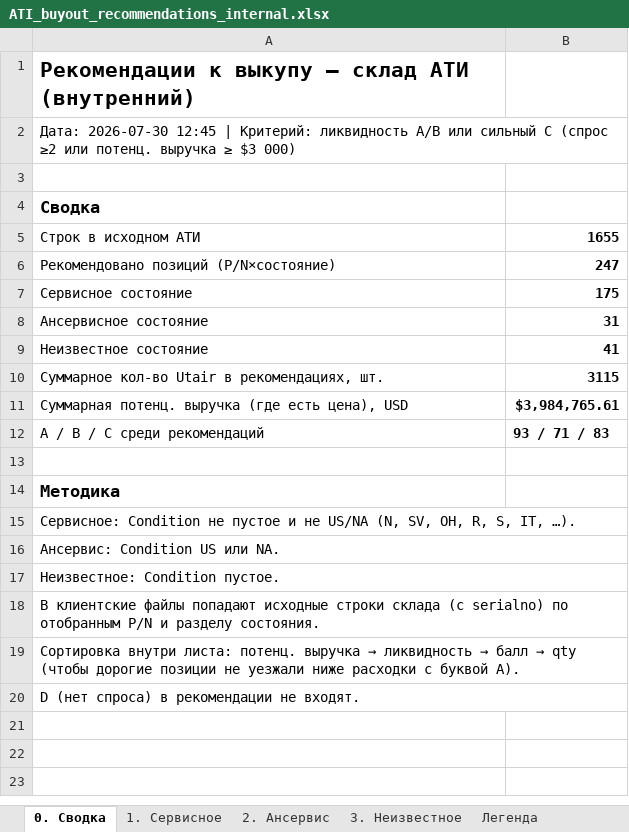
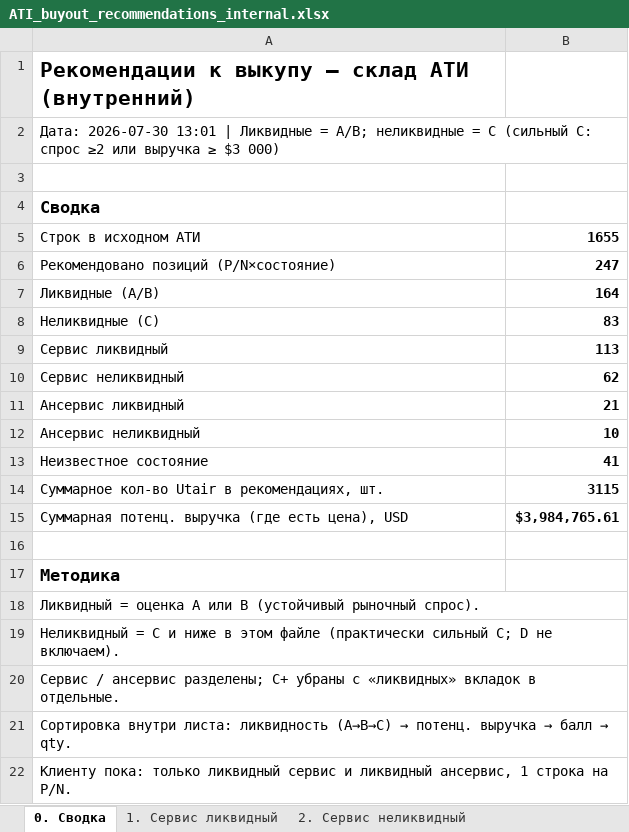
Before and after one commit to alexanderp-cell/Main, an Excel workbook: output/ATI_buyout_recommendations_internal.xlsx, sheet 0. Сводка, drawn as a sheet; values as stored, in another font and other column widths than the file's, no borders; removed rows and columns are numbered as before the commit, all else as after; the diff names each change by its address in the sheet, - before the commit and + after, or states it on an @@ line.

```diff
--- a/output/ATI_buyout_recommendations_internal.xlsx (sheet 0. Сводка)
+++ b/output/ATI_buyout_recommendations_internal.xlsx (sheet 0. Сводка)
-sheet tab: 1. Сервисное
+sheet tab: 1. Сервис ликвидный
-sheet tab: 2. Ансервис
+sheet tab: 2. Сервис неликвидный
-A2: Дата: 2026-07-30 12:45 | Критерий: ликвидность A/B или сильный C (спрос ≥2 или потенц. выручка ≥…
+A2: Дата: 2026-07-30 13:01 | Ликвидные = A/B; неликвидные = C (сильный C: спрос ≥2 или выручка ≥…
-row 7: Сервисное состояние | 175
-row 8: Ансервисное состояние | 31
+row 7: Ликвидные (A/B) | 164
+row 8: Неликвидные (C) | 83
+row 9: Сервис ликвидный | 113
+row 10: Сервис неликвидный | 62
+row 11: Ансервис ликвидный | 21
+row 12: Ансервис неликвидный | 10
-row 12: A / B / C среди рекомендаций | 93 / 71 / 83
-A18: Сервисное: Condition не пустое и не US/NA (N, SV, OH, R, S, IT, …).
+A18: Ликвидный = оценка A или B (устойчивый рыночный спрос).
-A19: Ансервис: Condition US или NA.
+A19: Неликвидный = C и ниже в этом файле (практически сильный C; D не включаем).
-A20: Неизвестное: Condition пустое.
+A20: Сервис / ансервис разделены; C+ убраны с «ликвидных» вкладок в отдельные.
@@ A21: В клиентские файлы попадают исходные строки склада (с serialno) по отобранным P/N и разделу состояния. → Сортировка внутри листа: ликвидность (A→B→C) → потенц. выручка → балл → qty. @@
@@ A22: Сортировка внутри листа: потенц. выручка → ликвидность → балл → qty (чтобы дорогие позиции не уезжали ниже расходки с буквой A). → Клиенту пока: только ликвидный сервис и ликвидный ансервис, 1 строка на P/N. @@
-row 20: D (нет спроса) в рекомендации не входят.
```
Also changed, not shown: sheet 2. Сервис неликвидный, sheet 1. Сервис ликвидный, sheet 3. Ансервис ликвидный, sheet Легенда, other sheet tabs, output/ATI_buyout_client_serviceable.xlsx, output/ATI_buyout_client_unserviceable.xlsx, 2 other files.
